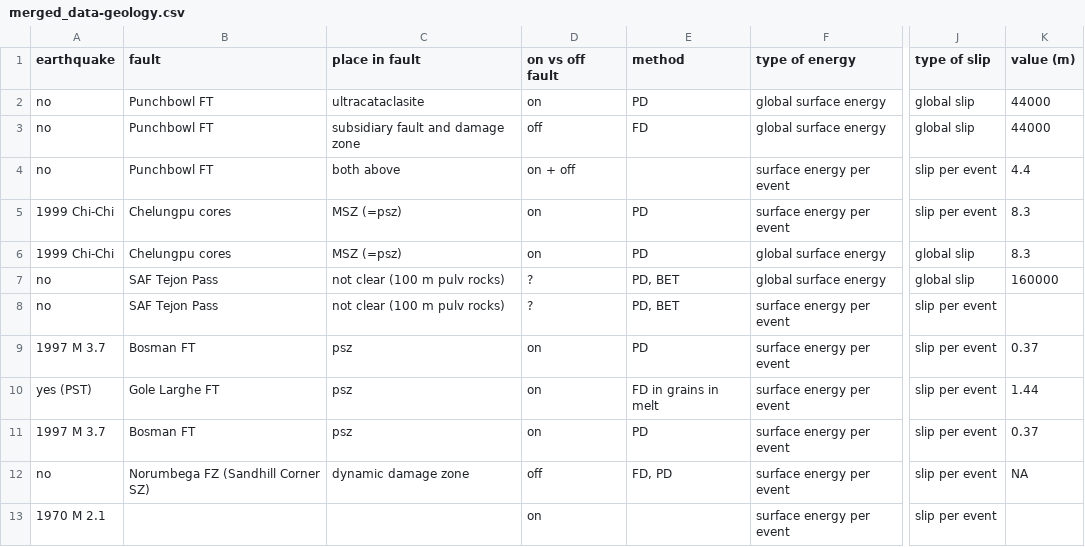
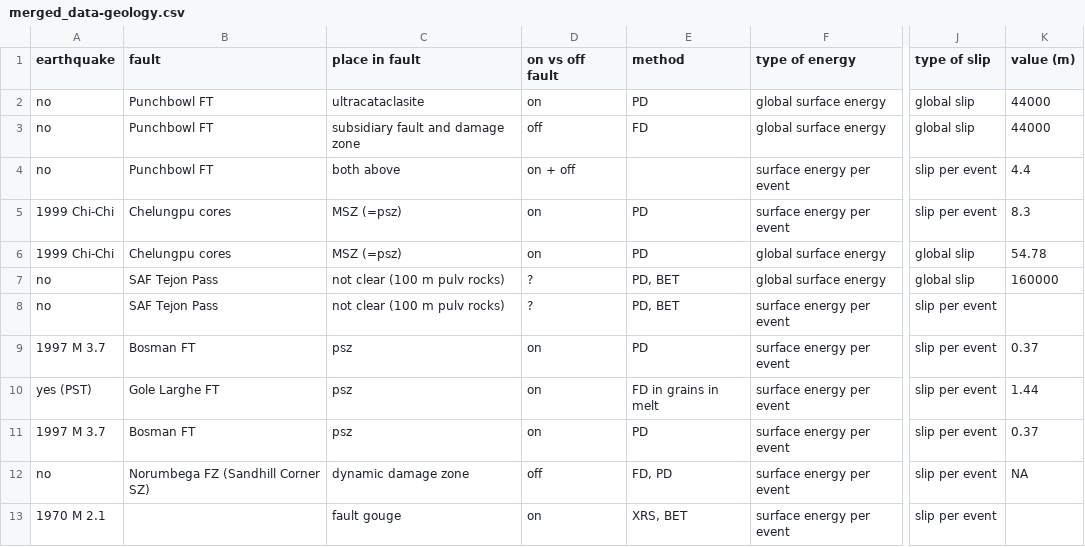
Before and after one commit to aretu/fracture_energy, a CSV file: merged_data-geology.csv, drawn as a sheet; only a part is shown, gaps mark what is left out; the diff names each change by its address in the sheet, - before the commit and + after, or states it on an @@ line.

Commit message:
minor corrections and changes

```diff
--- a/merged_data-geology.csv
+++ b/merged_data-geology.csv
-K6 (value (m)): 8.3
+K6 (value (m)): 54.78
-C13 (place in fault): (empty)
+C13 (place in fault): fault gouge
-E13 (method): (empty)
+E13 (method): XRS, BET
```
